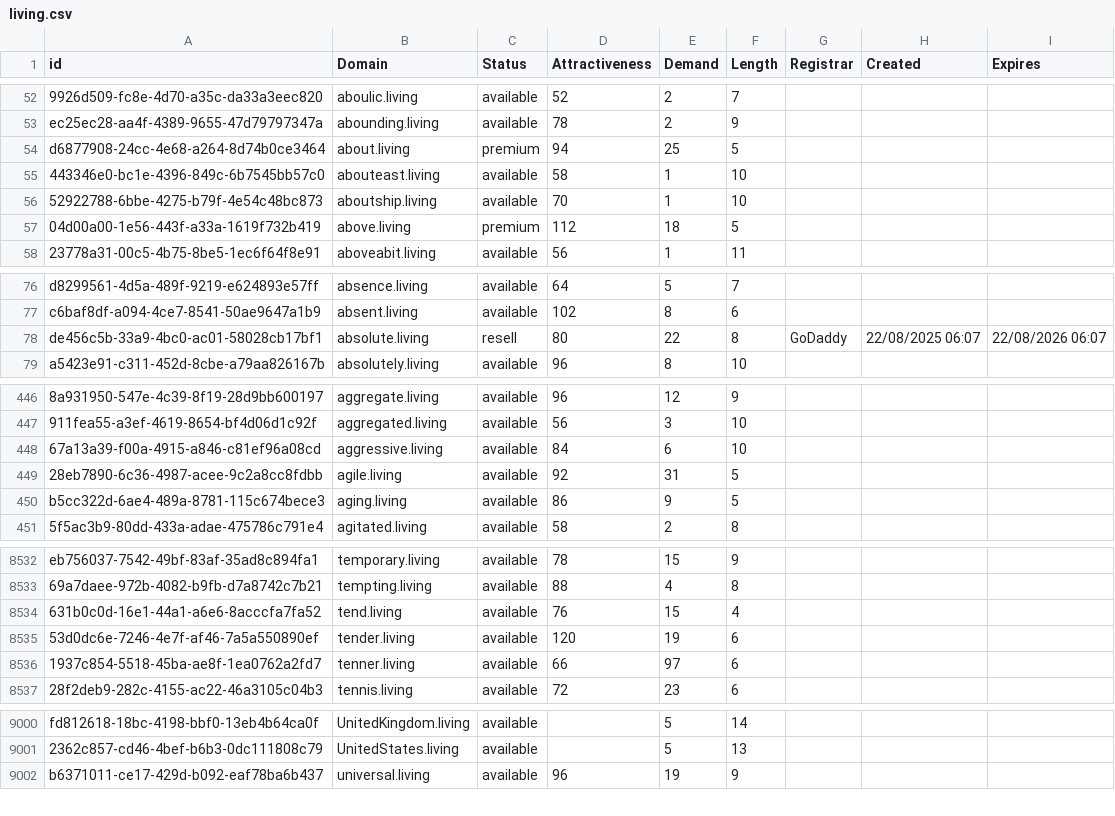
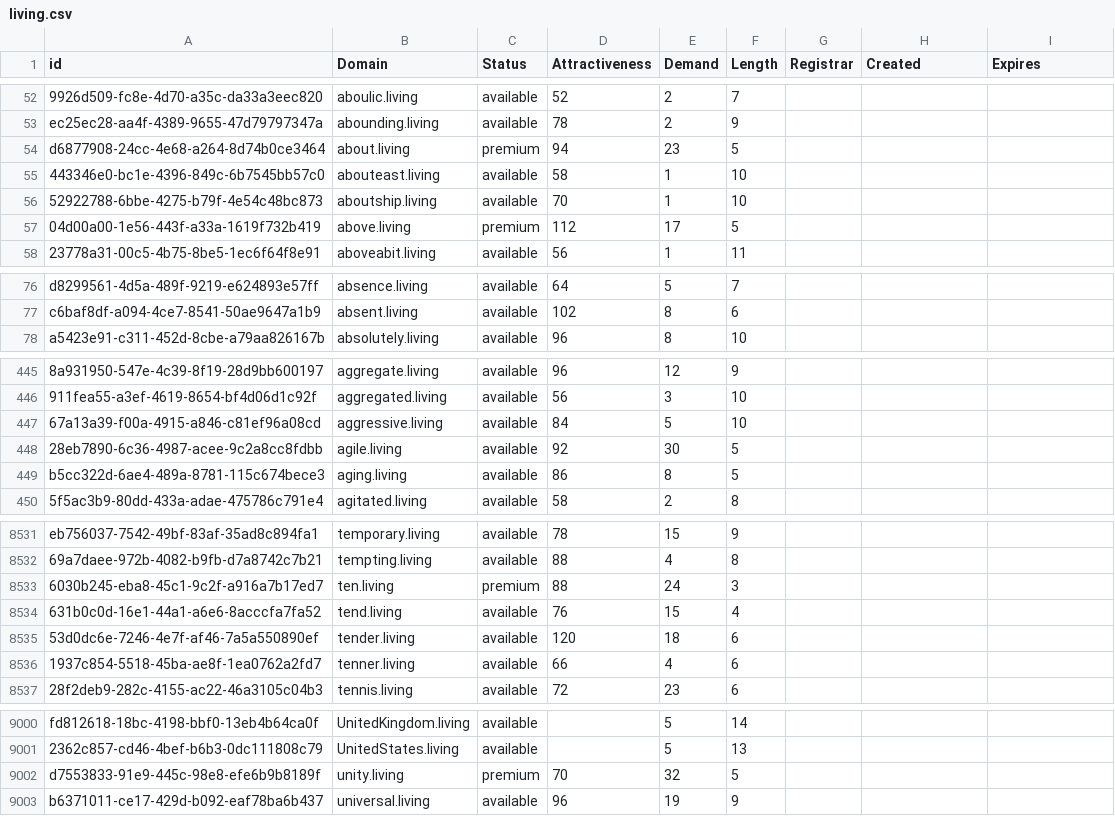
Before and after one commit to UniqueDomains/living-oneword-domains, a CSV file: living.csv, drawn as a sheet; only a part is shown, gaps mark what is left out; removed rows and columns are numbered as before the commit, all else as after; the diff covers the shown part only; the diff names each change by its address in the sheet, - before the commit and + after, or states it on an @@ line.

Commit message:
Domains update

```diff
--- a/living.csv
+++ b/living.csv
-E54 (Demand): 25
+E54 (Demand): 23
-E57 (Demand): 18
+E57 (Demand): 17
-row 78: de456c5b-33a9-4bc0-ac01-58028cb17bf1 | absolute.living | resell | 80 | 22 | 8 | GoDaddy | 22/08/2025 06:07 | 22/08/2026 06:07
-E447 (Demand): 6
+E447 (Demand): 5
-E448 (Demand): 31
+E448 (Demand): 30
-E449 (Demand): 9
+E449 (Demand): 8
+row 8533: 6030b245-eba8-45c1-9c2f-a916a7b17ed7 | ten.living | premium | 88 | 24 | 3
-E8535 (Demand): 19
+E8535 (Demand): 18
-E8536 (Demand): 97
+E8536 (Demand): 4
+row 9002: d7553833-91e9-445c-98e8-efe6b9b8189f | unity.living | premium | 70 | 32 | 5
```
Also changed, not shown: 95 edited cells elsewhere in this file, 2 other files.
